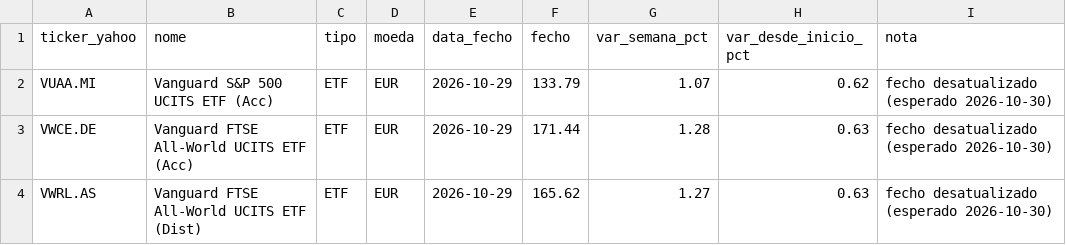
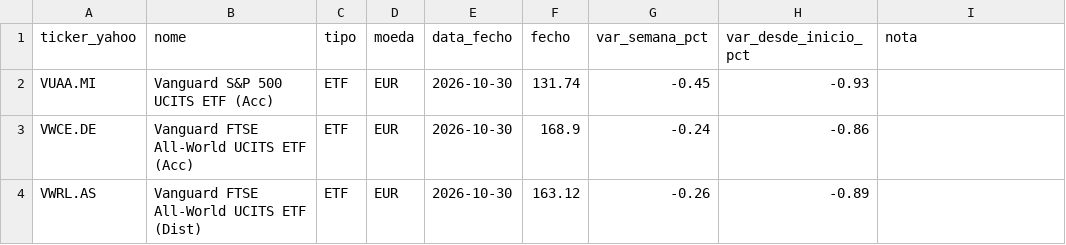
Before and after one commit to PedroDelgoat/MegaOKAI, a CSV file: dados/precos.csv, drawn as a sheet.

```diff
--- a/dados/precos.csv
+++ b/dados/precos.csv
@@ -1,4 +1,4 @@
 ticker_yahoo,nome,tipo,moeda,data_fecho,fecho,var_semana_pct,var_desde_inicio_pct,nota
-VUAA.MI,Vanguard S&P 500 UCITS ETF (Acc),ETF,EUR,2026-10-29,133.79,1.07,0.62,fecho desatualizado (esperado 2026-10-30)
-VWCE.DE,Vanguard FTSE All-World UCITS ETF (Acc),ETF,EUR,2026-10-29,171.44,1.28,0.63,fecho desatualizado (esperado 2026-10-30)
-VWRL.AS,Vanguard FTSE All-World UCITS ETF (Dist),ETF,EUR,2026-10-29,165.62,1.27,0.63,fecho desatualizado (esperado 2026-10-30)
+VUAA.MI,Vanguard S&P 500 UCITS ETF (Acc),ETF,EUR,2026-10-30,131.74,-0.45,-0.93,
+VWCE.DE,Vanguard FTSE All-World UCITS ETF (Acc),ETF,EUR,2026-10-30,168.9,-0.24,-0.86,
+VWRL.AS,Vanguard FTSE All-World UCITS ETF (Dist),ETF,EUR,2026-10-30,163.12,-0.26,-0.89,
```
Also changed, not shown: dados/benchmark.csv, 2 other files.
